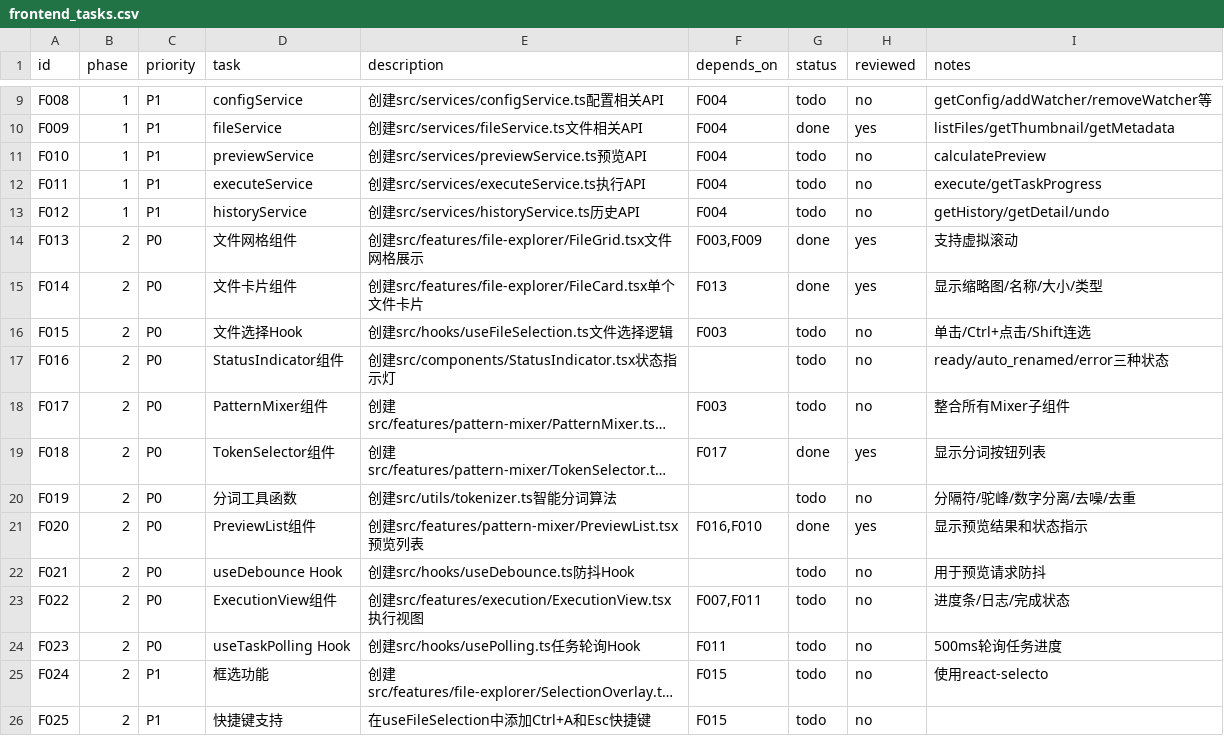
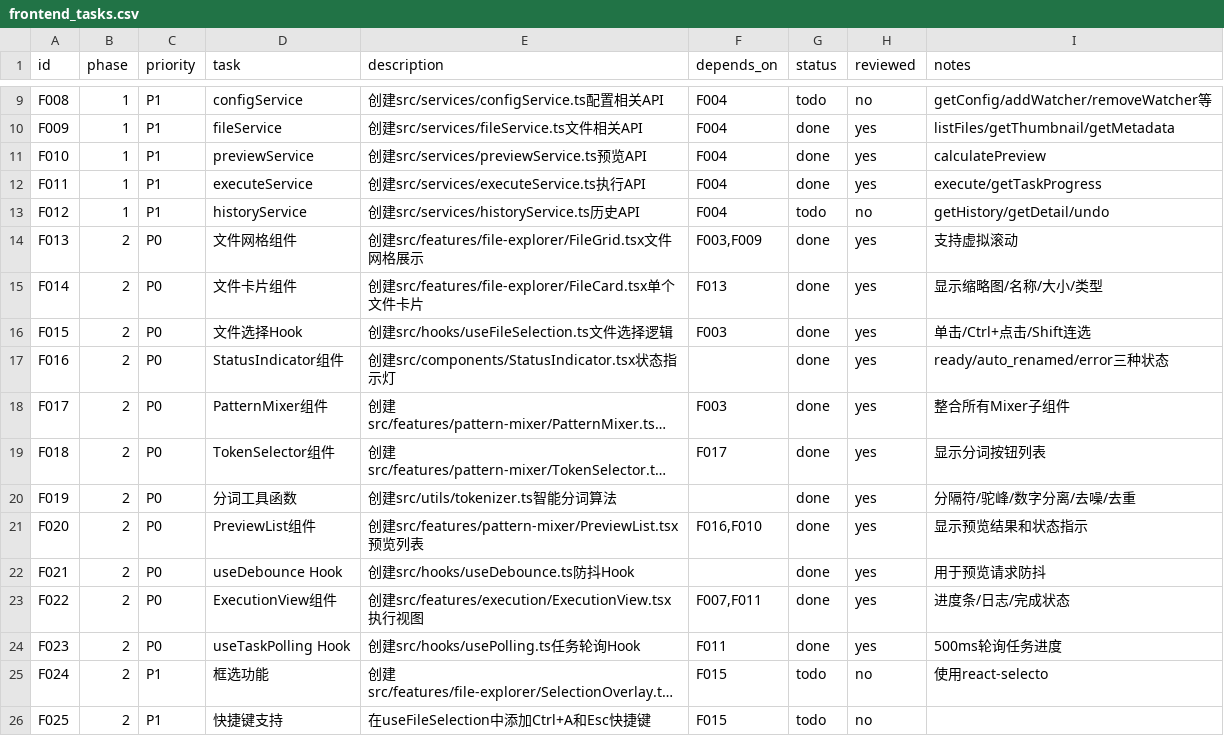
Before and after one commit to iwascy/SortFlow, a CSV file: docs/plans/frontend_tasks.csv, drawn as a sheet; only a part is shown, gaps mark what is left out; long unchanged cells end in …; the diff names each change by its address in the sheet, - before the commit and + after, or states it on an @@ line.

```diff
--- a/docs/plans/frontend_tasks.csv
+++ b/docs/plans/frontend_tasks.csv
-G11:G12 (status): todo
+G11:G12 (status): done
-H11:H12 (reviewed): no
+H11:H12 (reviewed): yes
-G16:G18 (status): todo
+G16:G18 (status): done
-H16:H18 (reviewed): no
+H16:H18 (reviewed): yes
-G20 (status): todo
+G20 (status): done
-H20 (reviewed): no
+H20 (reviewed): yes
-G22:G24 (status): todo
+G22:G24 (status): done
-H22:H24 (reviewed): no
+H22:H24 (reviewed): yes
```
Also changed, not shown: 6 other files.
